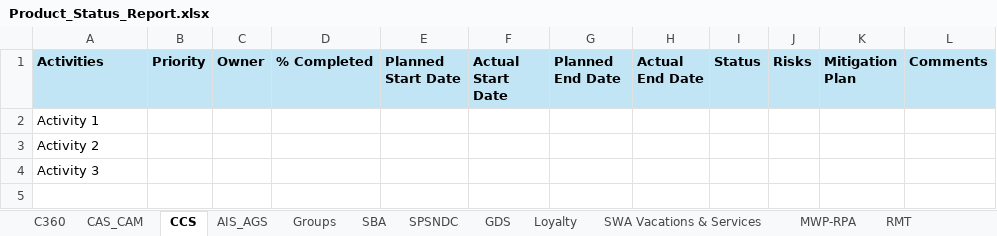
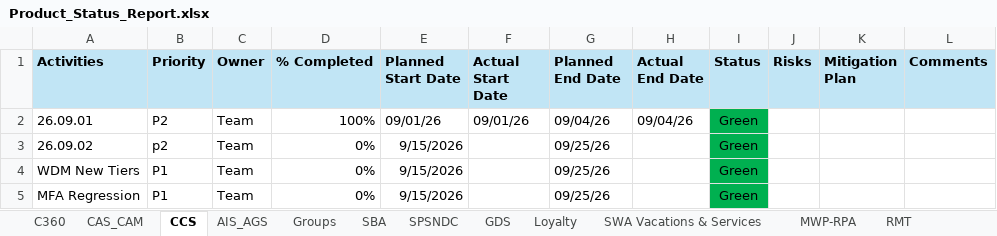
Before and after one commit to Qentelli-Design/SWA, an Excel workbook: Product_Status_Report.xlsx, sheet CCS, drawn as a sheet; values as stored, in another font and other column widths than the file's, no borders; removed rows and columns are numbered as before the commit, all else as after; the diff names each change by its address in the sheet, - before the commit and + after, or states it on an @@ line.

```diff
--- a/Product_Status_Report.xlsx (sheet CCS)
+++ b/Product_Status_Report.xlsx (sheet CCS)
-row 2: Activity 1
-row 3: Activity 2
-row 4: Activity 3
+row 2: 26.09.01 | P2 | Team | 100% | 09/01/26 | 09/01/26 | 09/04/26 | 09/04/26 | Green
+row 3: 26.09.02 | p2 | Team | 0% | 9/15/2026 |  | 09/25/26 |  | Green
+row 4: WDM New Tiers | P1 | Team | 0% | 9/15/2026 |  | 09/25/26 |  | Green
+row 5: MFA Regression | P1 | Team | 0% | 9/15/2026 |  | 09/25/26 |  | Green
```
Also changed, not shown: sheet AIS_AGS, sheet GDS, sheet Loyalty, sheet SBA, sheet SPSNDC, sheet Network Planning, 4 more sheets.
